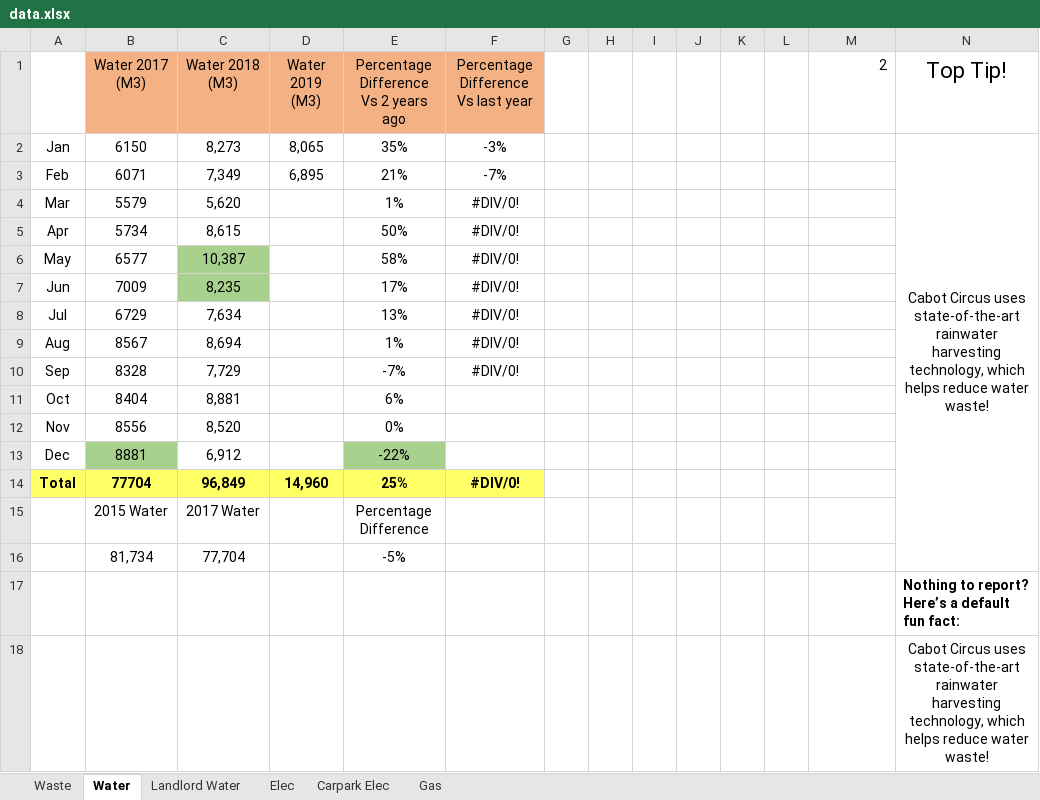
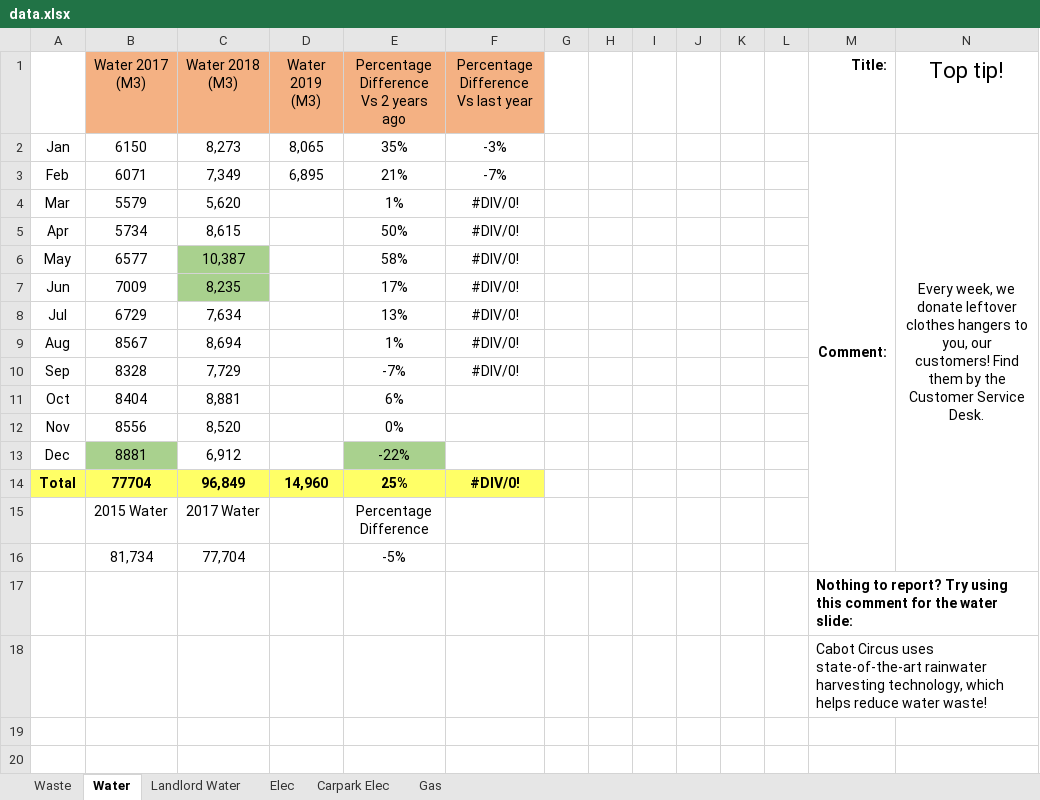
Before and after one commit to kamenPB/Green-Credentials, an Excel workbook: data.xlsx, sheet Water, drawn as a sheet; values as stored, in another font and other column widths than the file's, no borders; removed rows and columns are numbered as before the commit, all else as after; the diff names each change by its address in the sheet, - before the commit and + after, or states it on an @@ line.

Commit message:
Write suggestions for comments in the spreadsheet

```diff
--- a/data.xlsx (sheet Water)
+++ b/data.xlsx (sheet Water)
-M1: 2
+M1: Title:
-M1 bold: off
+M1 bold: on
-N1: Top Tip!
+N1: Top tip!
-M2 (Title:): (empty)
+M2 (Title:): Comment:
+M2:M16 merged
-N2 (Top tip!): Cabot Circus uses state-of-the-art rainwater harvesting technology, which helps reduce water waste!
+N2 (Top tip!): Every week, we donate leftover clothes hangers to you, our customers! Find them by the Customer Service Desk.
-row 17:  |  |  |  |  |  |  |  |  |  |  |  |  | Nothing to report? Here’s a default fun fact:
-row 18:  |  |  |  |  |  |  |  |  |  |  |  |  | Cabot Circus uses state-of-the-art rainwater harvesting technology, which helps reduce water waste!
+row 17:  |  |  |  |  |  |  |  |  |  |  |  | Nothing to report? Try using this comment for the water slide:
+row 18:  |  |  |  |  |  |  |  |  |  |  |  | Cabot Circus uses state-of-the-art rainwater harvesting technology, which helps reduce water waste!
```
Also changed, not shown: sheet Waste, sheet Elec, sheet Gas, sheet Carpark Elec, sheet Landlord Water.
